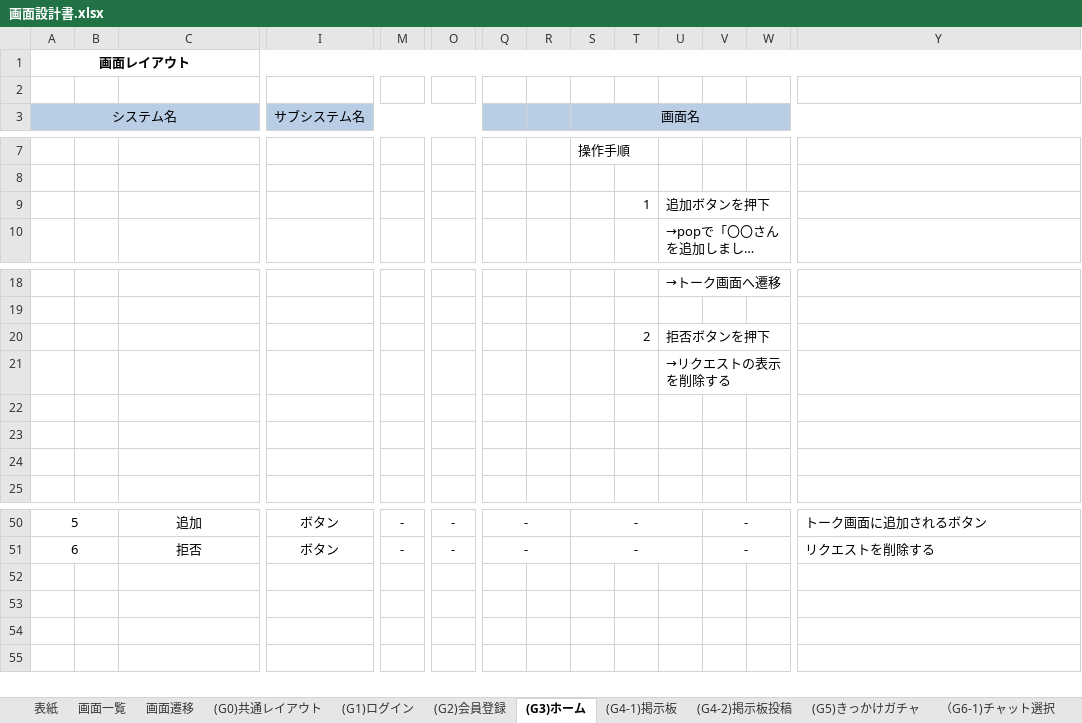
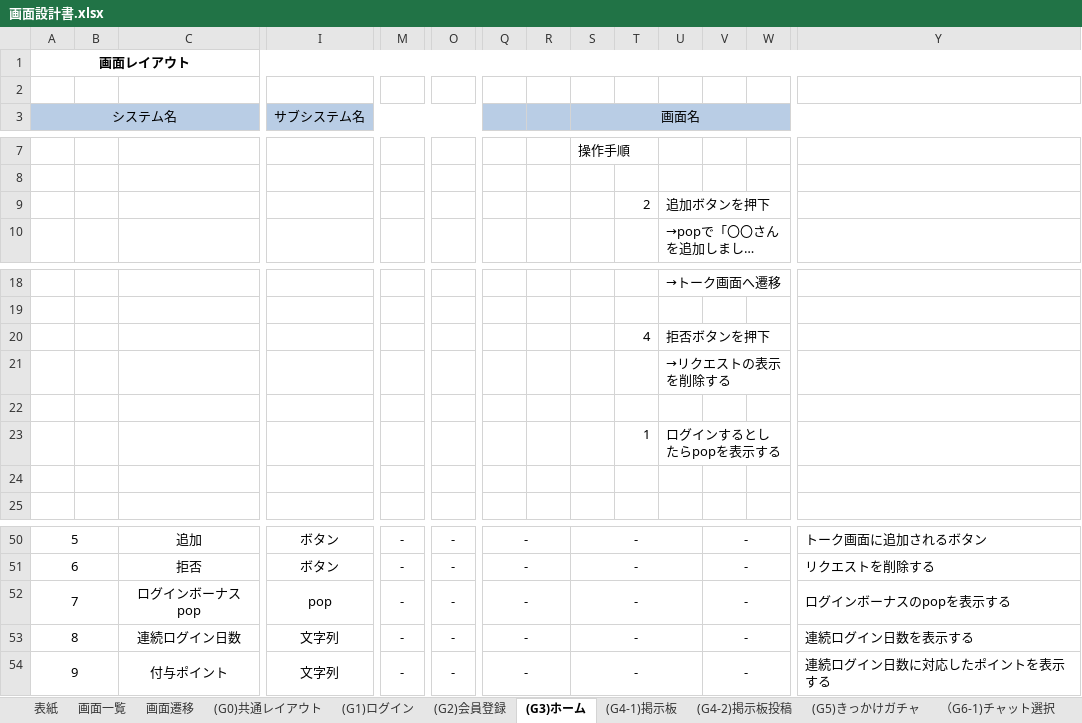
Before and after one commit to kawaguchi-mizuki/SAKURA, an Excel workbook: 設計書/画面設計書.xlsx, sheet (G3)ホーム, drawn as a sheet; only a part is shown, gaps mark what is left out; long unchanged cells end in …; values as stored, in another font and other column widths than the file's, no borders; charts and pictures not drawn; rows hold the shown columns only; the diff names each change by its address in the sheet, - before the commit and + after, or states it on an @@ line.

Commit message:
fix : 画面レイアウト　修正済

```diff
--- a/設計書/画面設計書.xlsx (sheet (G3)ホーム)
+++ b/設計書/画面設計書.xlsx (sheet (G3)ホーム)
-T9: 1
+T9: 2
-T20: 2
+T20: 4
-row 23: (empty)
+row 23:  |  |  |  |  |  |  |  |  | 1 | ログインするとしたらpopを表示する
+row 52: 7 |  | ログインボーナスpop | pop | - | - | - |  | - |  |  | - |  | ログインボーナスのpopを表示する
+row 53: 8 |  | 連続ログイン日数 | 文字列 | - | - | - |  | - |  |  | - |  | 連続ログイン日数を表示する
+row 54: 9 |  | 付与ポイント | 文字列 | - | - | - |  | - |  |  | - |  | 連続ログイン日数に対応したポイントを表示する
```
Also changed, not shown: sheet (G5)きっかけガチャ, sheet (G7-2)マイページ変更画面, sheet 表紙, sheet (G6-3)プロフィール閲覧, sheet (G7-1)マイページ画面, sheet （G6-1)チャット選択, charts or pictures.
